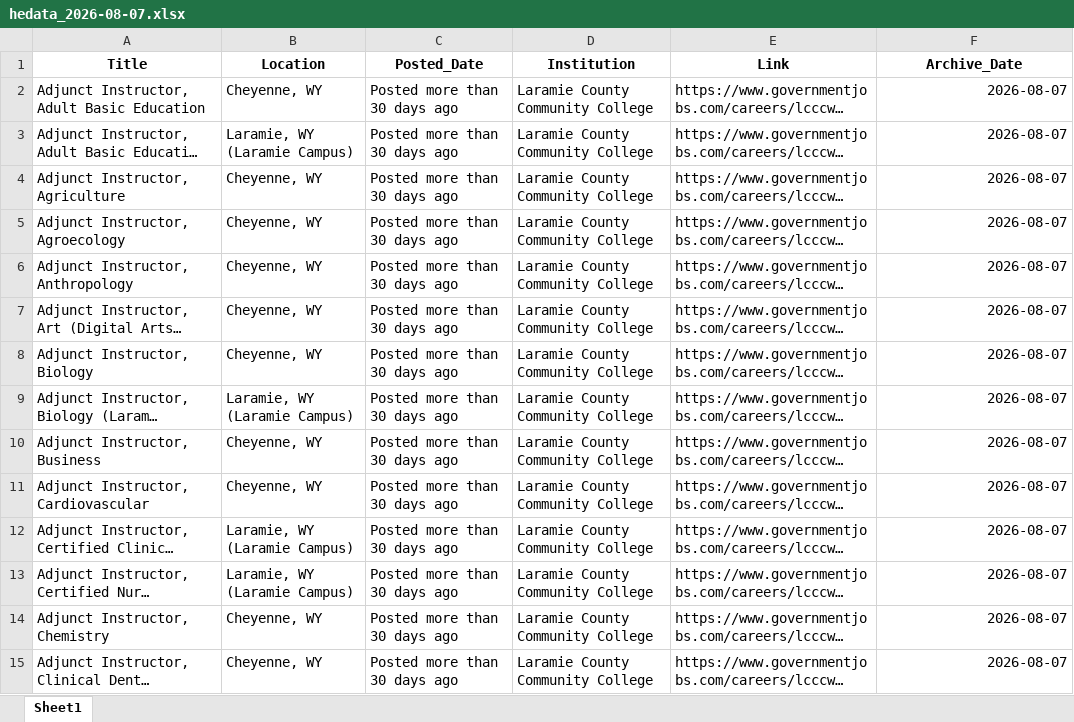
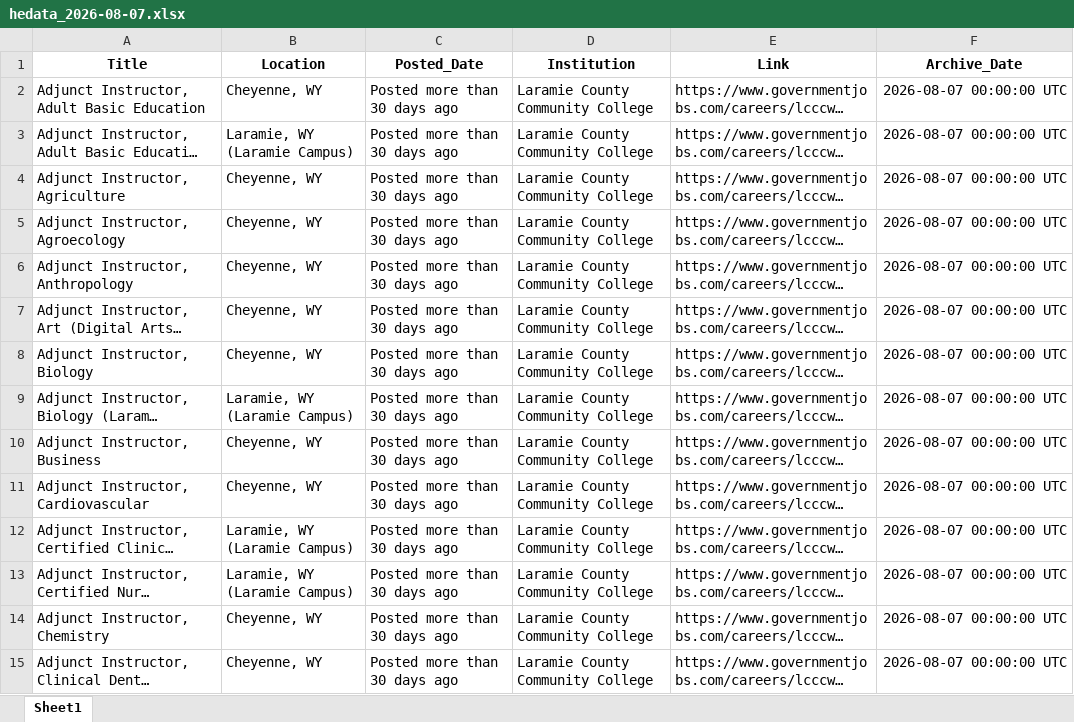
Before and after one commit to bostickmike/Wyoming-Education-Jobs-Dashboard, an Excel workbook: Archived_HE_Data/hedata_2026-08-07.xlsx, sheet Sheet1, drawn as a sheet; only a part is shown; long unchanged cells end in …; values as stored, in another font and other column widths than the file's, no borders; the diff covers the shown part only; the diff names each change by its address in the sheet, - before the commit and + after, or states it on an @@ line.

```diff
--- a/Archived_HE_Data/hedata_2026-08-07.xlsx (sheet Sheet1)
+++ b/Archived_HE_Data/hedata_2026-08-07.xlsx (sheet Sheet1)
-F2:F15 (Archive_Date): 2026-08-07
+F2:F15 (Archive_Date): 2026-08-07 00:00:00 UTC
```
Also changed, not shown: 200 removed rows and 282 edited cells elsewhere in this sheet, Archived_HE_Data/hedata_2026-08-04.xlsx, Archived_HE_Data/hedata_2026-08-11.xlsx, 5 other files.
